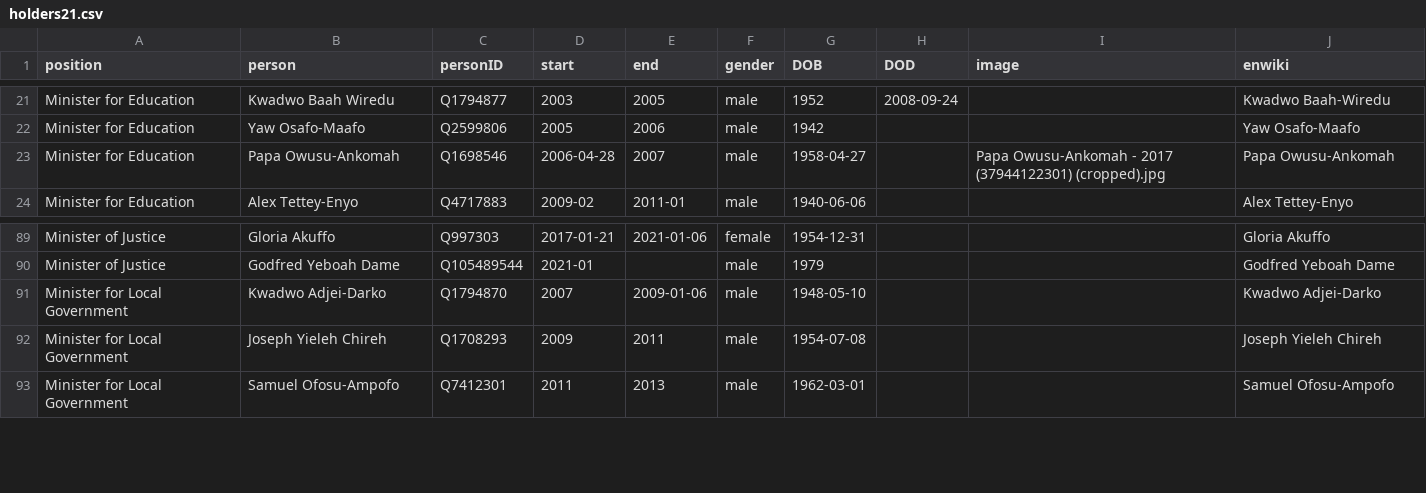
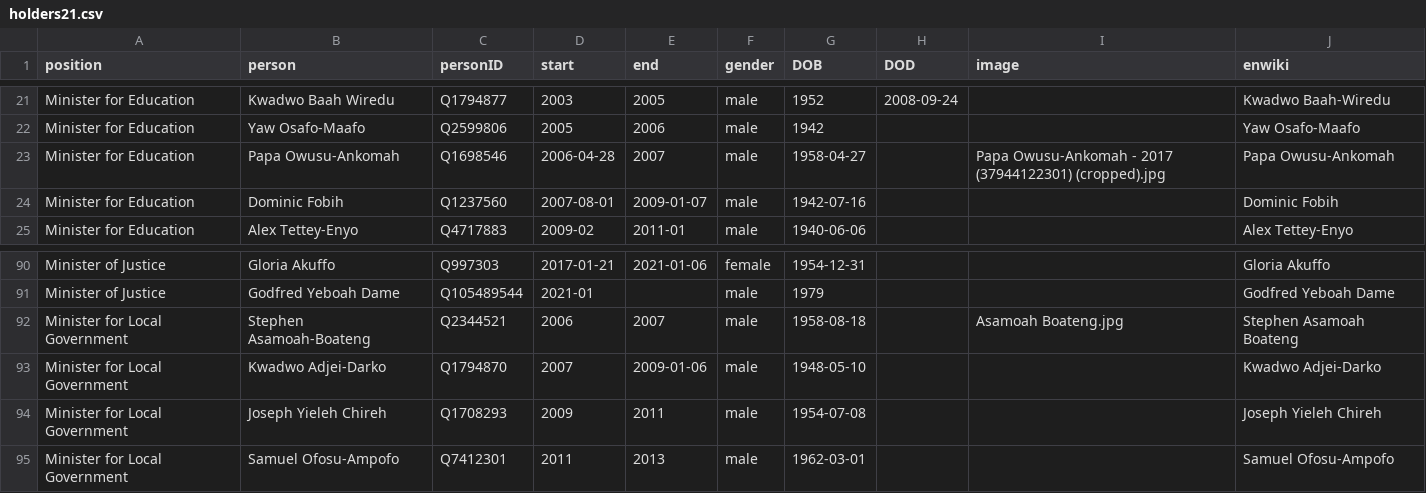
Before and after one commit to every-politician-scrapers/ghana-ministers, a CSV file: html/holders21.csv, drawn as a sheet; only a part is shown, gaps mark what is left out; the diff names each change by its address in the sheet, - before the commit and + after, or states it on an @@ line.

Commit message:
PCB update

```diff
--- a/html/holders21.csv
+++ b/html/holders21.csv
+row 24: Minister for Education | Dominic Fobih | Q1237560 | 2007-08-01 | 2009-01-07 | male | 1942-07-16 |  |  | Dominic Fobih
+row 92: Minister for Local Government | Stephen Asamoah-Boateng | Q2344521 | 2006 | 2007 | male | 1958-08-18 |  | Asamoah Boateng.jpg | Stephen Asamoah Boateng
```
